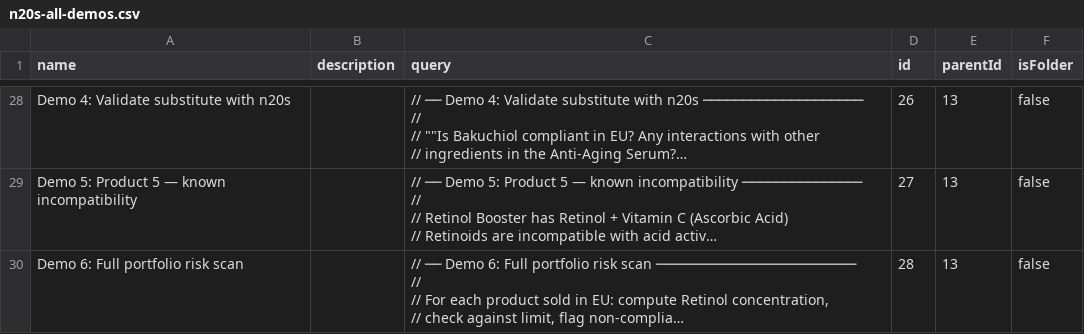
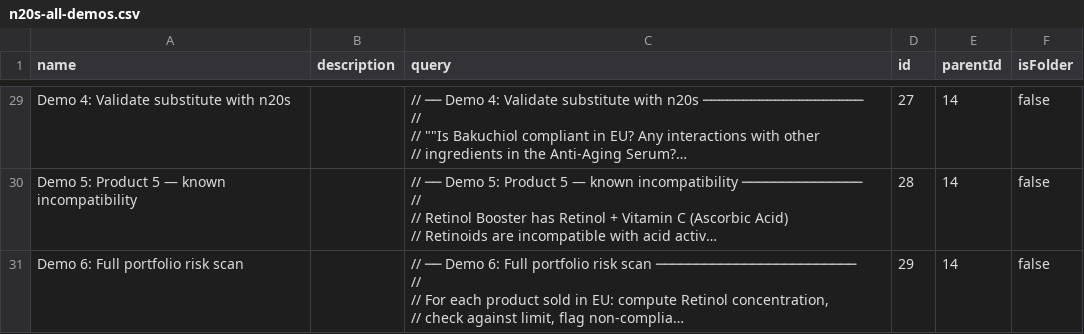
Before and after one commit to halftermeyer/neo4j-n20s, a CSV file: demo_bookmarks/n20s-all-demos.csv, drawn as a sheet; only a part is shown, gaps mark what is left out; long unchanged cells end in …; addresses are those after the commit; the diff covers the shown part only; the diff names each change by its address in the sheet, - before the commit and + after, or states it on an @@ line.

```diff
--- a/demo_bookmarks/n20s-all-demos.csv
+++ b/demo_bookmarks/n20s-all-demos.csv
-D29 (id): 26
+D29 (id): 27
-E29:E31 (parentId): 13
+E29:E31 (parentId): 14
-D30 (id): 27
+D30 (id): 28
-D31 (id): 28
+D31 (id): 29
```
Also changed, not shown: 1 added row and 52 edited cells elsewhere in this file.
